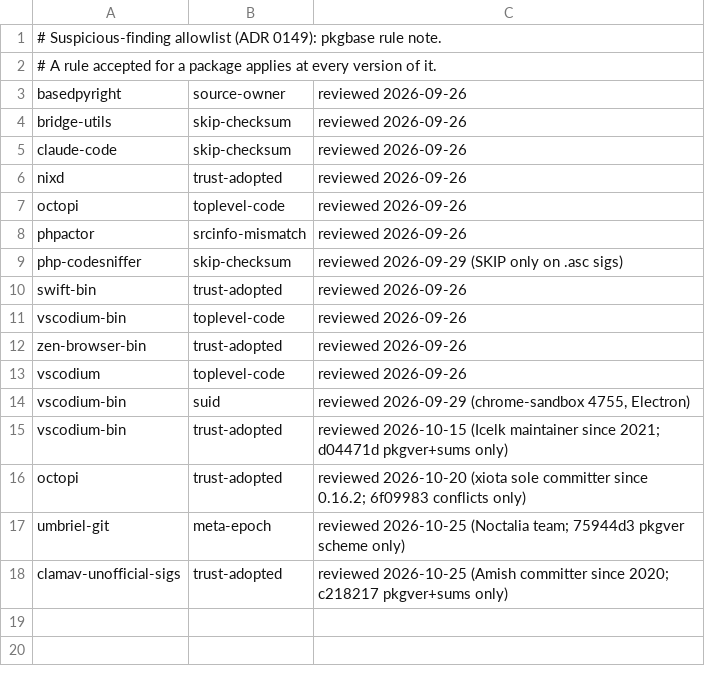
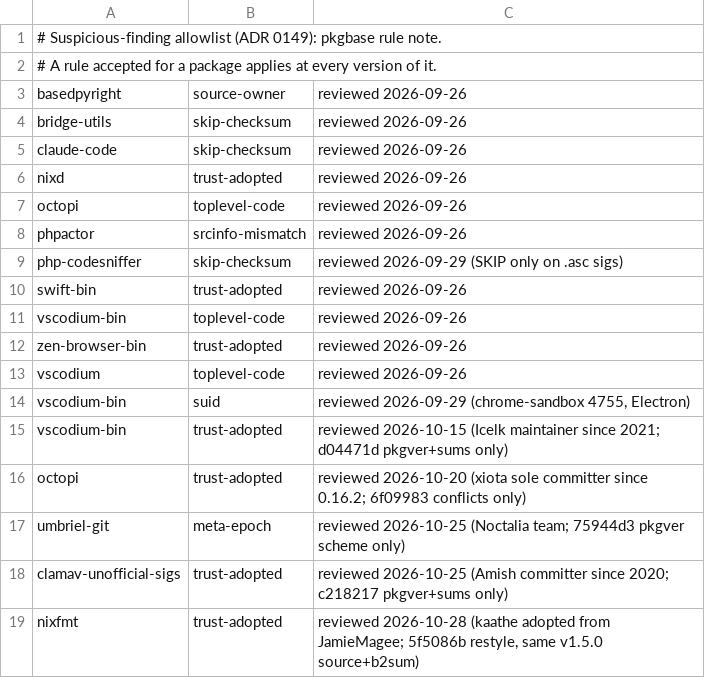
Before and after one commit to Aquastias/Arch-Dotfiles, a TSV file: .installer/aur/allow.tsv, drawn as a sheet.

Commit message:
chore(aur): Trust nixfmt's new maintainer after PKGBUILD review

```diff
--- a/.installer/aur/allow.tsv
+++ b/.installer/aur/allow.tsv
@@ -18 +18,2 @@ umbriel-git	meta-epoch	reviewed 2026-10-25 (Noctalia team; 75944d3 pkgver scheme
 clamav-unofficial-sigs	trust-adopted	reviewed 2026-10-25 (Amish committer since 2020; c218217 pkgver+sums only)
+nixfmt	trust-adopted	reviewed 2026-10-28 (kaathe adopted from JamieMagee; 5f5086b restyle, same v1.5.0 source+b2sum)
```
Also changed, not shown: 2 other files.
